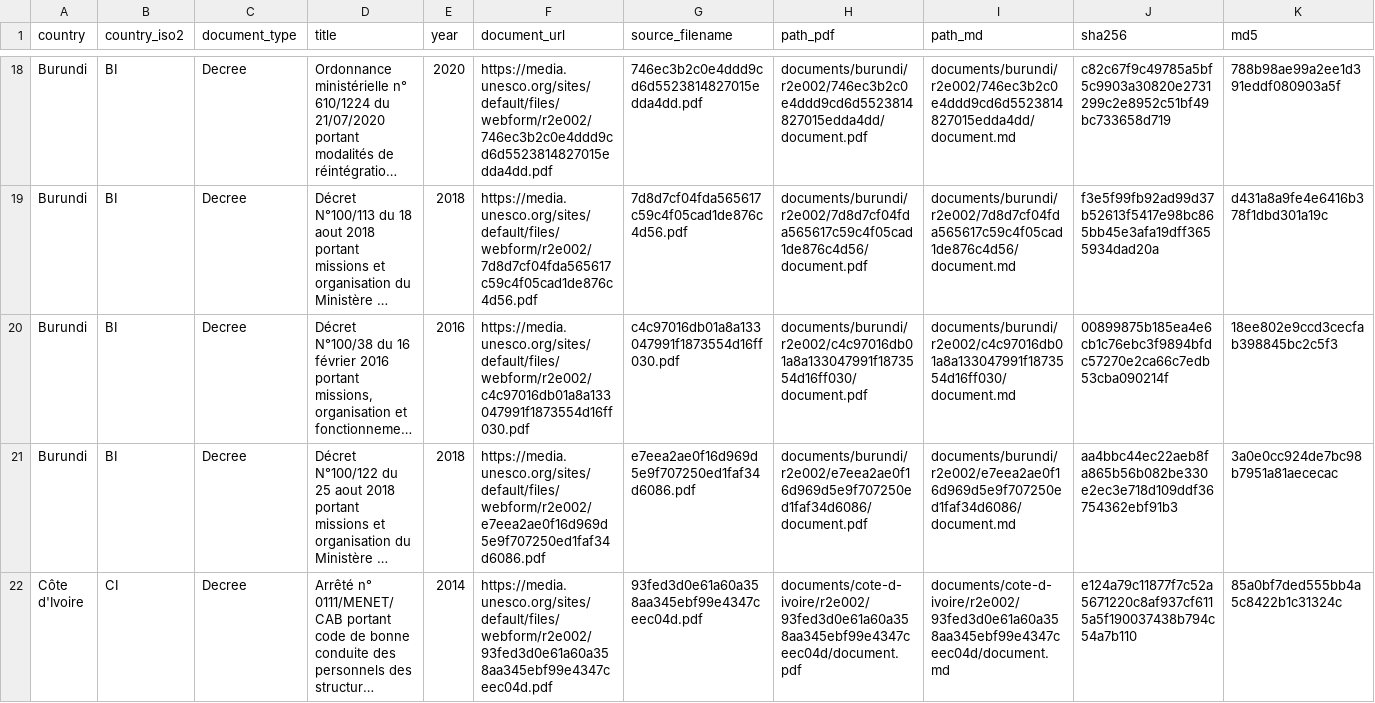
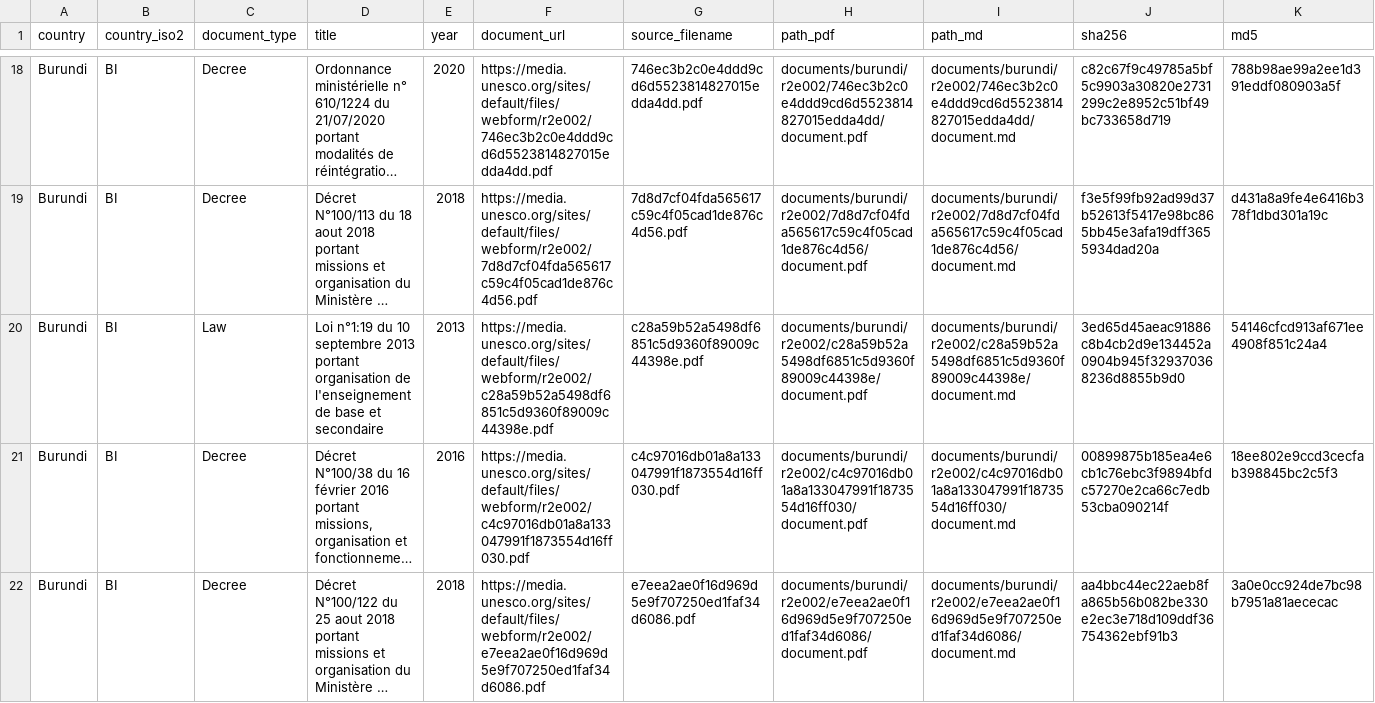
Before and after one commit to cjangrist/unesco-observatory-on-the-right-to-education, a CSV file: manifest.csv, drawn as a sheet; only a part is shown, gaps mark what is left out; the shorter side is filled out with more unchanged rows; long unchanged cells end in …; rows hold the shown columns only; the diff names each change by its address in the sheet, - before the commit and + after, or states it on an @@ line.

Commit message:
add Burundi: Loi n°1:19 du 10 septembre 2013 portant organisation de l'e
Source: https://media.unesco.org/sites/default/files/webform/r2e002/c28a59b52a5498df6851c5d9360f89009c44398e.pdf
Type: Law  Year: 2013  Pages: 23
PDF sha256: 3ed65d45aeac91886c8b4cb2d9e134452a0904b945f329370368236d8855b9d0
Transcription: machine OCR, reader llamaparse (not a certified transcript)

```diff
--- a/manifest.csv
+++ b/manifest.csv
+row 20: Burundi | BI | Law | Loi n°1:19 du 10 septembre 2013 portant organisation de l'enseignement de base et secondaire | 2013 | https://media.unesco.org/sites/default/files/webform/r2e002/c28a59b52a5498df6851c5d9360f89009c44398e.pdf | c28a59b52a5498df6851c5d9360f89009c44398e.pdf | documents/burundi/r2e002/c28a59b52a5498df6851c5d9360f89009c44398e/document.pdf | documents/burundi/r2e002/c28a59b52a5498df6851c5d9360f89009c44398e/document.md | 3ed65d45aeac91886c8b4cb2d9e134452a0904b945f329370368236d8855b9d0 | 54146cfcd913af671ee4908f851c24a4
```
Also changed, not shown: 2 other files.
